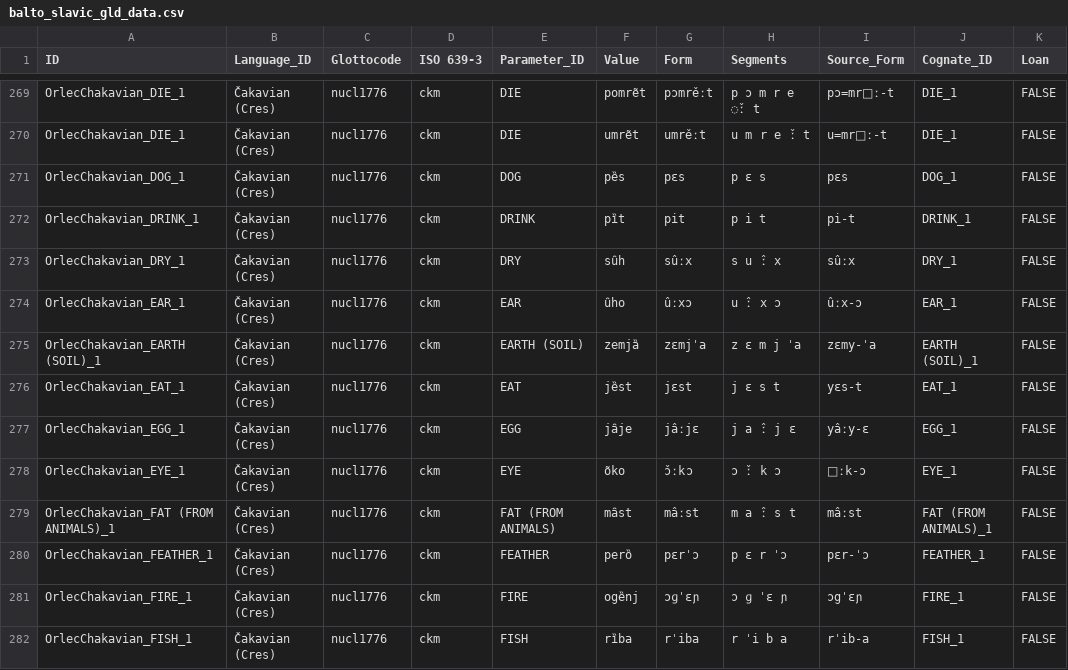
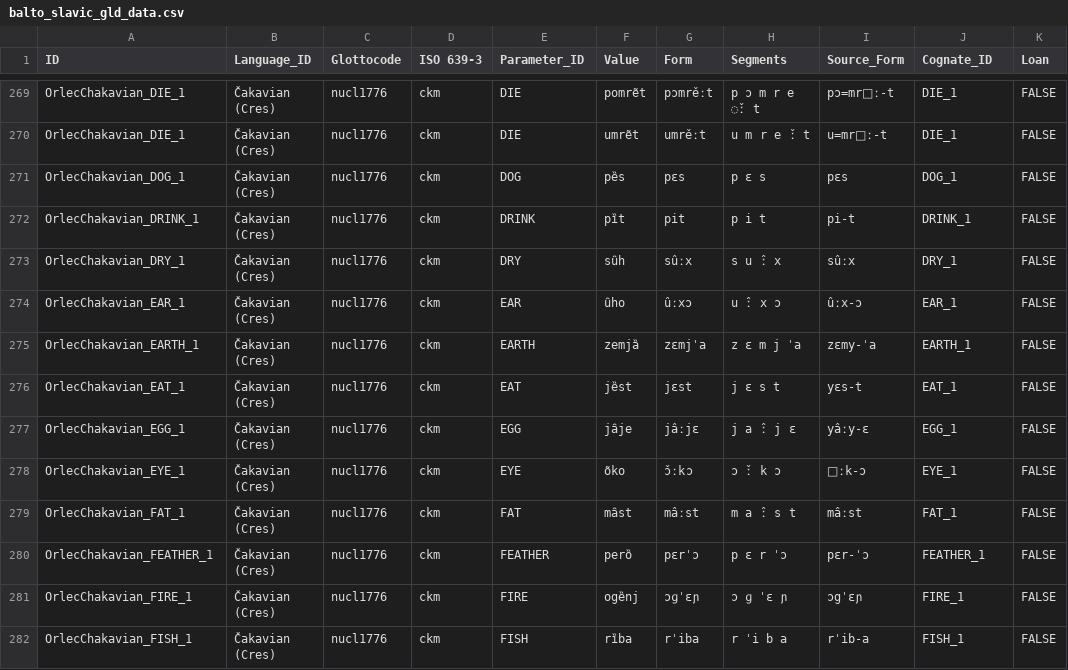
Before and after one commit to pgeorgis/LST_MScThesis, a CSV file: Datasets/Balto-Slavic/balto_slavic_gld_data.csv, drawn as a sheet; only a part is shown, gaps mark what is left out; the diff covers the shown part only; the diff names each change by its address in the sheet, - before the commit and + after, or states it on an @@ line.

```diff
--- a/Datasets/Balto-Slavic/balto_slavic_gld_data.csv
+++ b/Datasets/Balto-Slavic/balto_slavic_gld_data.csv
-A275 (ID): OrlecChakavian_EARTH (SOIL)_1
+A275 (ID): OrlecChakavian_EARTH_1
-E275 (Parameter_ID): EARTH (SOIL)
+E275 (Parameter_ID): EARTH
-J275 (Cognate_ID): EARTH (SOIL)_1
+J275 (Cognate_ID): EARTH_1
-A279 (ID): OrlecChakavian_FAT (FROM ANIMALS)_1
+A279 (ID): OrlecChakavian_FAT_1
-E279 (Parameter_ID): FAT (FROM ANIMALS)
+E279 (Parameter_ID): FAT
-J279 (Cognate_ID): FAT (FROM ANIMALS)_1
+J279 (Cognate_ID): FAT_1
```
Also changed, not shown: 186 edited cells elsewhere in this file, Datasets/Balto-Slavic/Balto-Slavic Vocabulary Index.csv, Datasets/Balto-Slavic/languages.csv, 7 other files.
